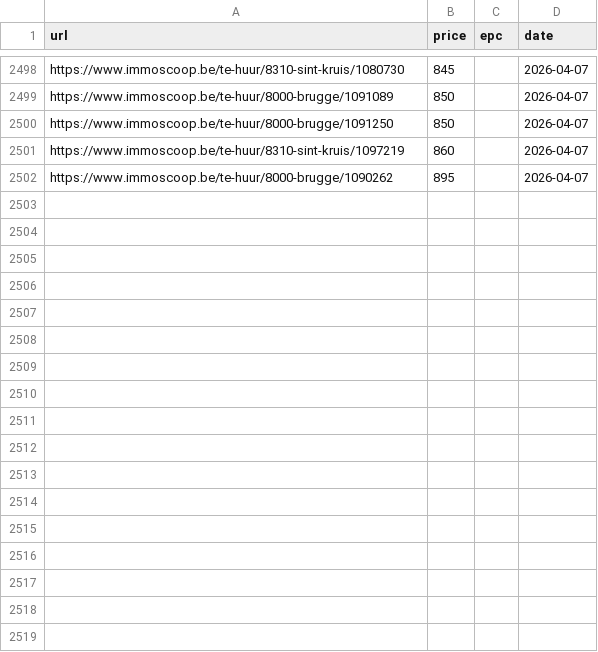
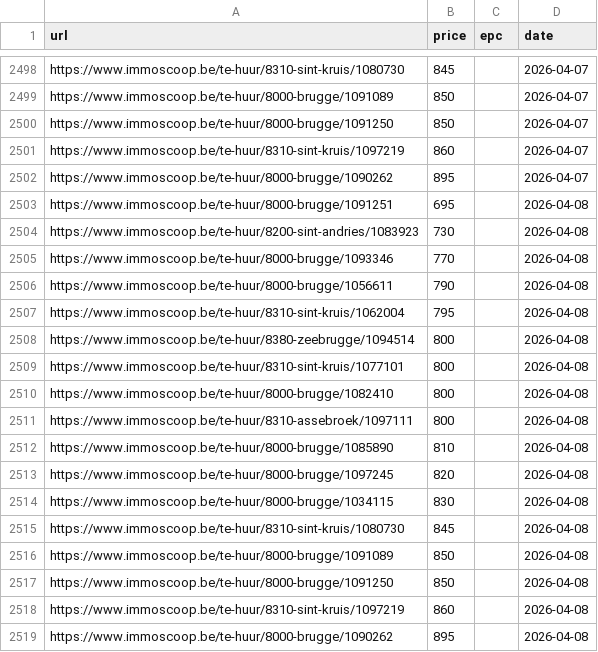
Before and after one commit to IsaacVerm/track-immoscoop, a CSV file: immoscoop_properties.csv, drawn as a sheet; only a part is shown, gaps mark what is left out.

```diff
--- a/immoscoop_properties.csv
+++ b/immoscoop_properties.csv
@@ -2502 +2502,18 @@ https://www.immoscoop.be/te-huur/8310-sint-kruis/1097219,860,,2026-04-07
 https://www.immoscoop.be/te-huur/8000-brugge/1090262,895,,2026-04-07
+https://www.immoscoop.be/te-huur/8000-brugge/1091251,695,,2026-04-08
+https://www.immoscoop.be/te-huur/8200-sint-andries/1083923,730,,2026-04-08
+https://www.immoscoop.be/te-huur/8000-brugge/1093346,770,,2026-04-08
+https://www.immoscoop.be/te-huur/8000-brugge/1056611,790,,2026-04-08
+https://www.immoscoop.be/te-huur/8310-sint-kruis/1062004,795,,2026-04-08
+https://www.immoscoop.be/te-huur/8380-zeebrugge/1094514,800,,2026-04-08
+https://www.immoscoop.be/te-huur/8310-sint-kruis/1077101,800,,2026-04-08
+https://www.immoscoop.be/te-huur/8000-brugge/1082410,800,,2026-04-08
+https://www.immoscoop.be/te-huur/8310-assebroek/1097111,800,,2026-04-08
+https://www.immoscoop.be/te-huur/8000-brugge/1085890,810,,2026-04-08
+https://www.immoscoop.be/te-huur/8000-brugge/1097245,820,,2026-04-08
+https://www.immoscoop.be/te-huur/8000-brugge/1034115,830,,2026-04-08
+https://www.immoscoop.be/te-huur/8310-sint-kruis/1080730,845,,2026-04-08
+https://www.immoscoop.be/te-huur/8000-brugge/1091089,850,,2026-04-08
+https://www.immoscoop.be/te-huur/8000-brugge/1091250,850,,2026-04-08
+https://www.immoscoop.be/te-huur/8310-sint-kruis/1097219,860,,2026-04-08
+https://www.immoscoop.be/te-huur/8000-brugge/1090262,895,,2026-04-08
```
